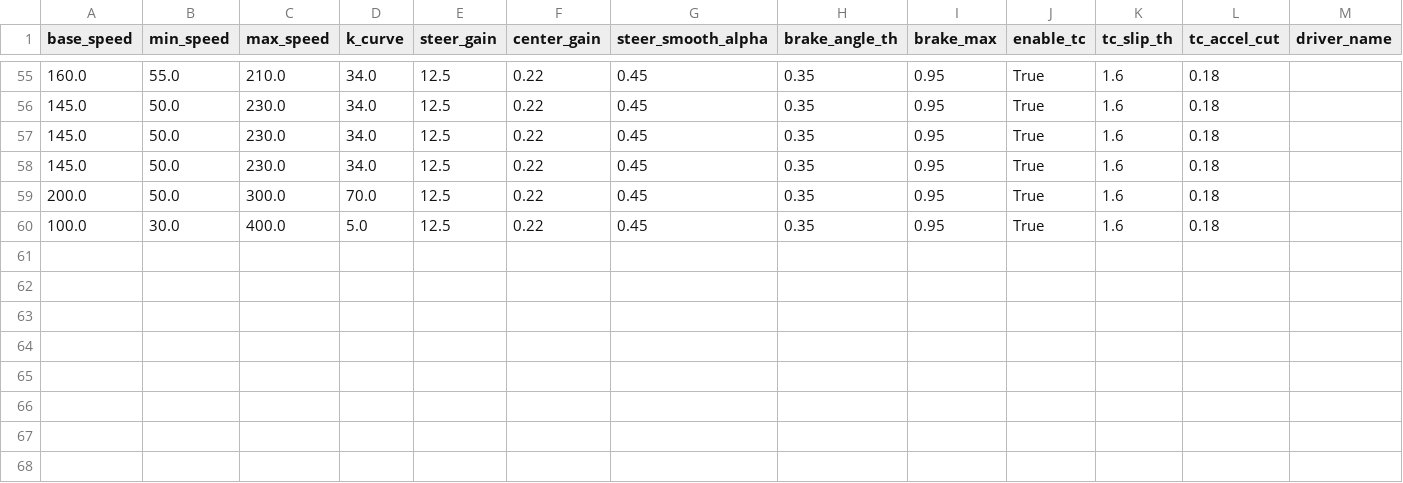
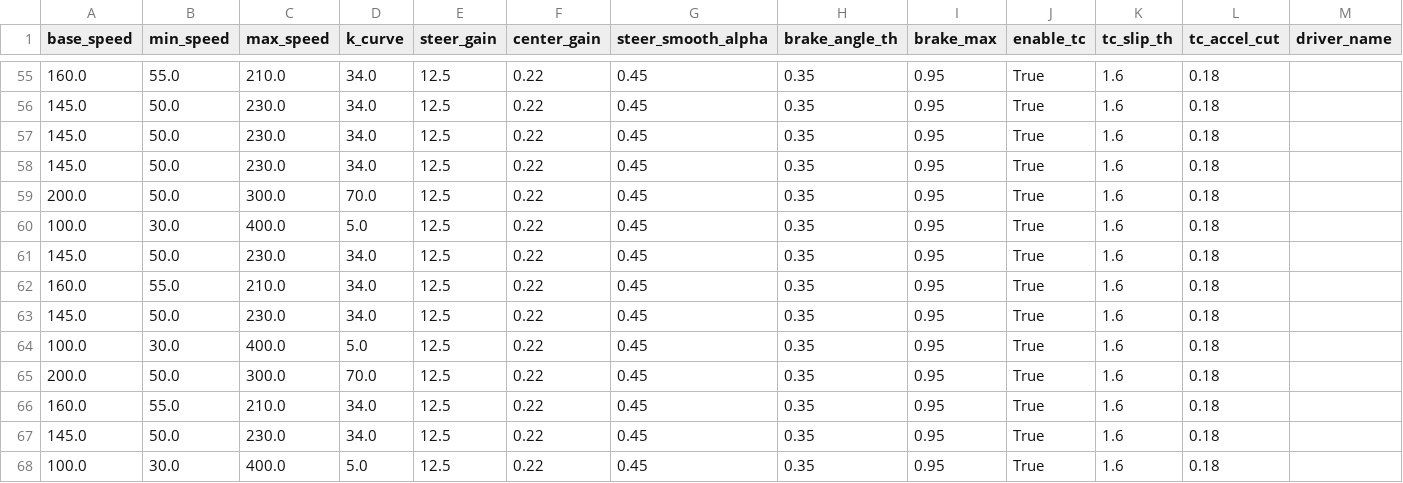
Before and after one commit to Kya-ra/automated-torcs-multiplayer, a CSV file: gym_torcs/logs/racelog.csv, drawn as a sheet; only a part is shown, gaps mark what is left out; rows hold the shown columns only; the diff names each change by its address in the sheet, - before the commit and + after, or states it on an @@ line.

Commit message:
Implement change xml configuration files for torcs driver settings and pipeline fixes

```diff
--- a/gym_torcs/logs/racelog.csv
+++ b/gym_torcs/logs/racelog.csv
+row 61: 145.0 | 50.0 | 230.0 | 34.0 | 12.5 | 0.22 | 0.45 | 0.35 | 0.95 | True | 1.6 | 0.18
+row 62: 160.0 | 55.0 | 210.0 | 34.0 | 12.5 | 0.22 | 0.45 | 0.35 | 0.95 | True | 1.6 | 0.18
+row 63: 145.0 | 50.0 | 230.0 | 34.0 | 12.5 | 0.22 | 0.45 | 0.35 | 0.95 | True | 1.6 | 0.18
+row 64: 100.0 | 30.0 | 400.0 | 5.0 | 12.5 | 0.22 | 0.45 | 0.35 | 0.95 | True | 1.6 | 0.18
+row 65: 200.0 | 50.0 | 300.0 | 70.0 | 12.5 | 0.22 | 0.45 | 0.35 | 0.95 | True | 1.6 | 0.18
+row 66: 160.0 | 55.0 | 210.0 | 34.0 | 12.5 | 0.22 | 0.45 | 0.35 | 0.95 | True | 1.6 | 0.18
+row 67: 145.0 | 50.0 | 230.0 | 34.0 | 12.5 | 0.22 | 0.45 | 0.35 | 0.95 | True | 1.6 | 0.18
+row 68: 100.0 | 30.0 | 400.0 | 5.0 | 12.5 | 0.22 | 0.45 | 0.35 | 0.95 | True | 1.6 | 0.18
```
Also changed, not shown: 9 other files.
